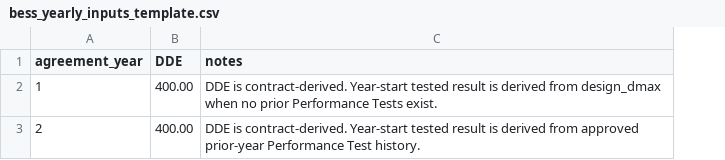
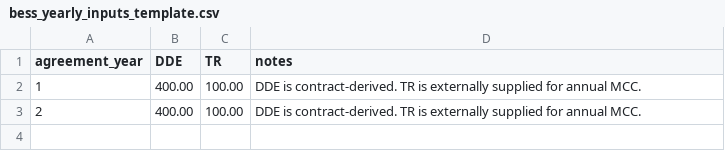
Before and after one commit to Lake-Effect-Data-LLC/salinas-jobos-bess-invoice-calculator, a CSV file: data/jobos/bess_yearly_inputs_template.csv, drawn as a sheet; addresses are those after the commit; the diff names each change by its address in the sheet, - before the commit and + after, or states it on an @@ line.

Commit message:
added back the TR to the input, I think that that is something that they compute, there's no specific equation for finding it. This is the commit before pretty significantly changing the Jupyter main

```diff
--- a/data/jobos/bess_yearly_inputs_template.csv
+++ b/data/jobos/bess_yearly_inputs_template.csv
+column C (TR), rows 2-3: 100.00 | 100.00
-D2 (notes): …is contract-derived. Year-start tested result is derived from design_dmax when no prior Performance Tests exist.
+D2 (notes): …is contract-derived. TR is externally supplied for annual MCC.
-D3 (notes): …is contract-derived. Year-start tested result is derived from approved prior-year Performance Test history.
+D3 (notes): …is contract-derived. TR is externally supplied for annual MCC.
```
Also changed, not shown: data/salinas/bess_yearly_inputs_template.csv, 22 other files.
